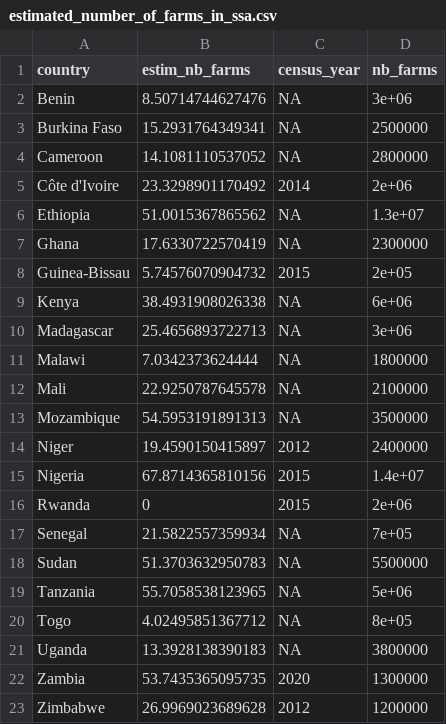
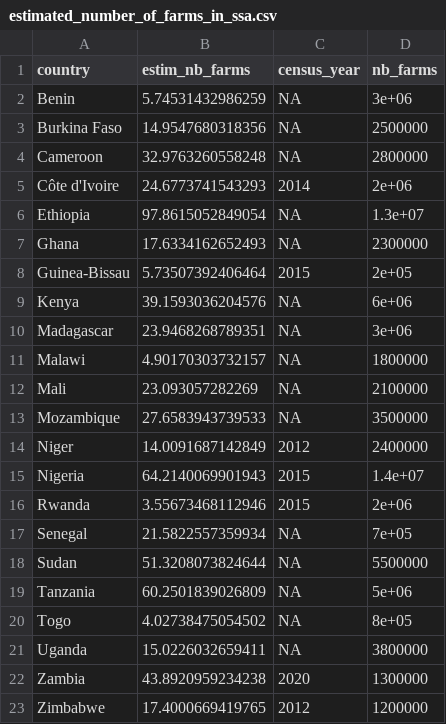
Before and after one commit to shadowhgni/quick_test_farm_size_claude, a CSV file: farm_size_project_complete/output/other_illustr/tables/estimated_number_of_farms_in_ssa.csv, drawn as a sheet.

```diff
--- a/farm_size_project_complete/output/other_illustr/tables/estimated_number_of_farms_in_ssa.csv
+++ b/farm_size_project_complete/output/other_illustr/tables/estimated_number_of_farms_in_ssa.csv
@@ -1,23 +1,23 @@
 "country","estim_nb_farms","census_year","nb_farms"
-"Benin",8.50714744627476,NA,3e+06
-"Burkina Faso",15.2931764349341,NA,2500000
-"Cameroon",14.1081110537052,NA,2800000
-"Côte d'Ivoire",23.3298901170492,2014,2e+06
-"Ethiopia",51.0015367865562,NA,1.3e+07
-"Ghana",17.6330722570419,NA,2300000
-"Guinea-Bissau",5.74576070904732,2015,2e+05
-"Kenya",38.4931908026338,NA,6e+06
-"Madagascar",25.4656893722713,NA,3e+06
-"Malawi",7.0342373624444,NA,1800000
-"Mali",22.9250787645578,NA,2100000
-"Mozambique",54.5953191891313,NA,3500000
-"Niger",19.4590150415897,2012,2400000
-"Nigeria",67.8714365810156,2015,1.4e+07
-"Rwanda",0,2015,2e+06
+"Benin",5.74531432986259,NA,3e+06
+"Burkina Faso",14.9547680318356,NA,2500000
+"Cameroon",32.9763260558248,NA,2800000
+"Côte d'Ivoire",24.6773741543293,2014,2e+06
+"Ethiopia",97.8615052849054,NA,1.3e+07
+"Ghana",17.6334162652493,NA,2300000
+"Guinea-Bissau",5.73507392406464,2015,2e+05
+"Kenya",39.1593036204576,NA,6e+06
+"Madagascar",23.9468268789351,NA,3e+06
+"Malawi",4.90170303732157,NA,1800000
+"Mali",23.093057282269,NA,2100000
+"Mozambique",27.6583943739533,NA,3500000
+"Niger",14.0091687142849,2012,2400000
+"Nigeria",64.2140069901943,2015,1.4e+07
+"Rwanda",3.55673468112946,2015,2e+06
 "Senegal",21.5822557359934,NA,7e+05
-"Sudan",51.3703632950783,NA,5500000
-"Tanzania",55.7058538123965,NA,5e+06
-"Togo",4.02495851367712,NA,8e+05
-"Uganda",13.3928138390183,NA,3800000
-"Zambia",53.7435365095735,2020,1300000
-"Zimbabwe",26.9969023689628,2012,1200000
+"Sudan",51.3208073824644,NA,5500000
+"Tanzania",60.2501839026809,NA,5e+06
+"Togo",4.02738475054502,NA,8e+05
+"Uganda",15.0226032659411,NA,3800000
+"Zambia",43.8920959234238,2020,1300000
+"Zimbabwe",17.4000669419765,2012,1200000
```
Also changed, not shown: 21 other files.
